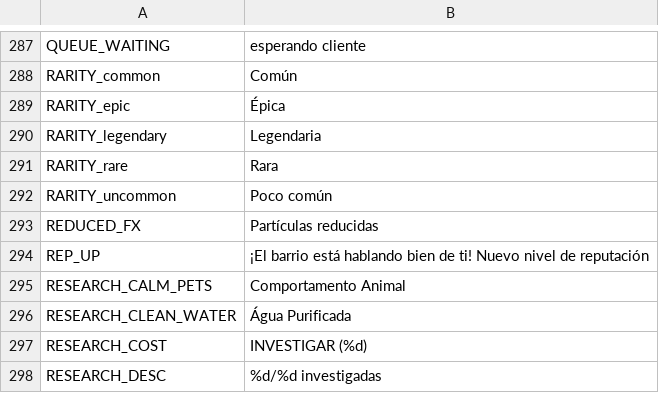
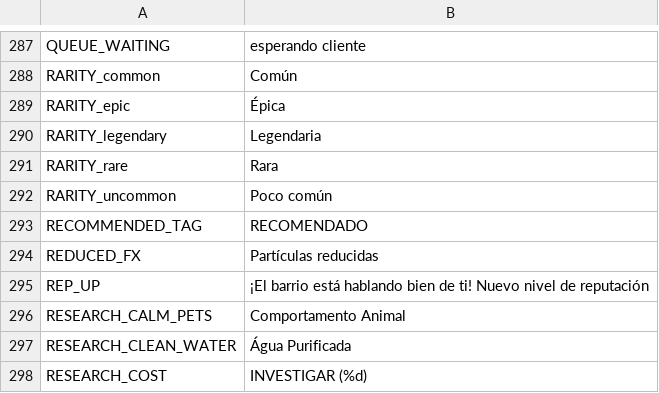
Before and after one commit to berger33/game_idlepet, a CSV file: data/localization/es_ES.csv, drawn as a sheet; only a part is shown, gaps mark what is left out; the shorter side is filled out with more unchanged rows; the diff names each change by its address in the sheet, - before the commit and + after, or states it on an @@ line.

```diff
--- a/data/localization/es_ES.csv
+++ b/data/localization/es_ES.csv
+row 293: RECOMMENDED_TAG | RECOMENDADO
```
Also changed, not shown: data/localization/en_US.csv, data/localization/pt_BR.csv, 2 other files.
